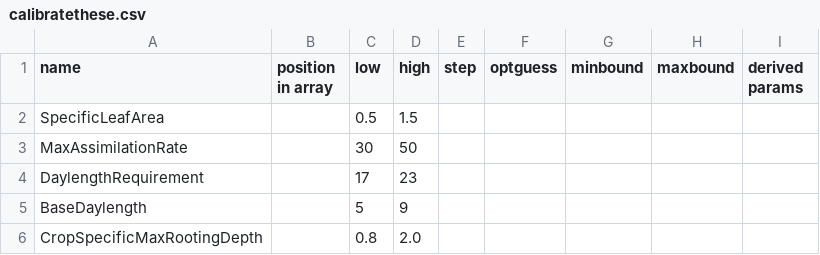
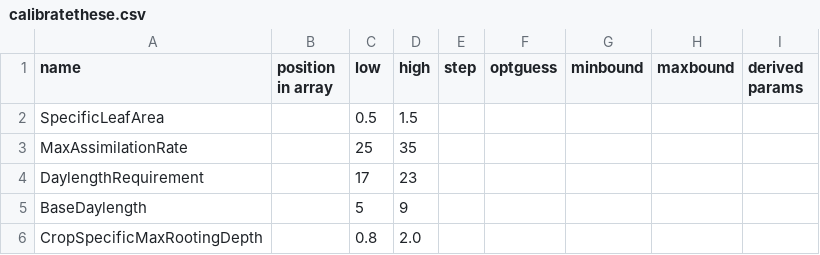
Before and after one commit to zalf-rpm/clim4cast, a CSV file: calibratethese.csv, drawn as a sheet.

```diff
--- a/calibratethese.csv
+++ b/calibratethese.csv
@@ -2,3 +2,3 @@ name,position in array,low,high,step,optguess,minbound,maxbound,derived params
 SpecificLeafArea,,0.5,1.5,,,,,
-MaxAssimilationRate,,30,50,,,,,
+MaxAssimilationRate,,25,35,,,,,
 DaylengthRequirement,,17,23,,,,,
```
Also changed, not shown: 1 other file.
